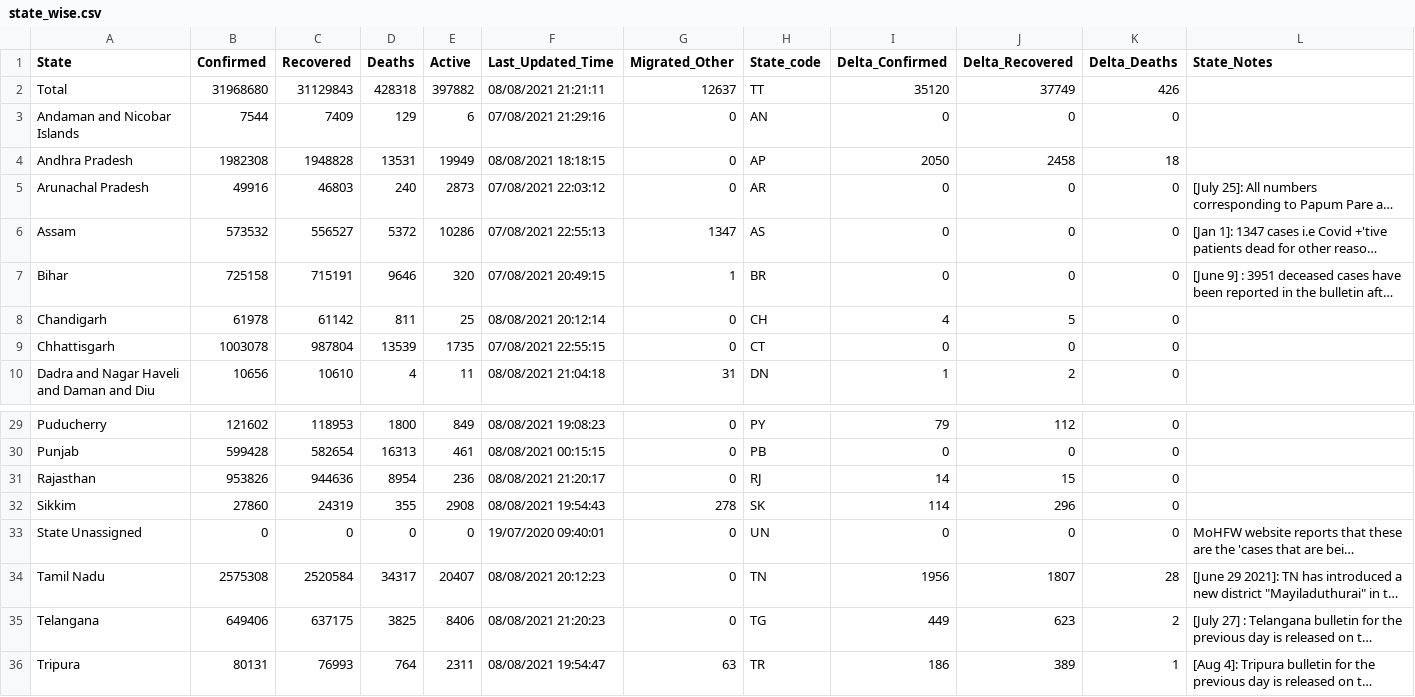
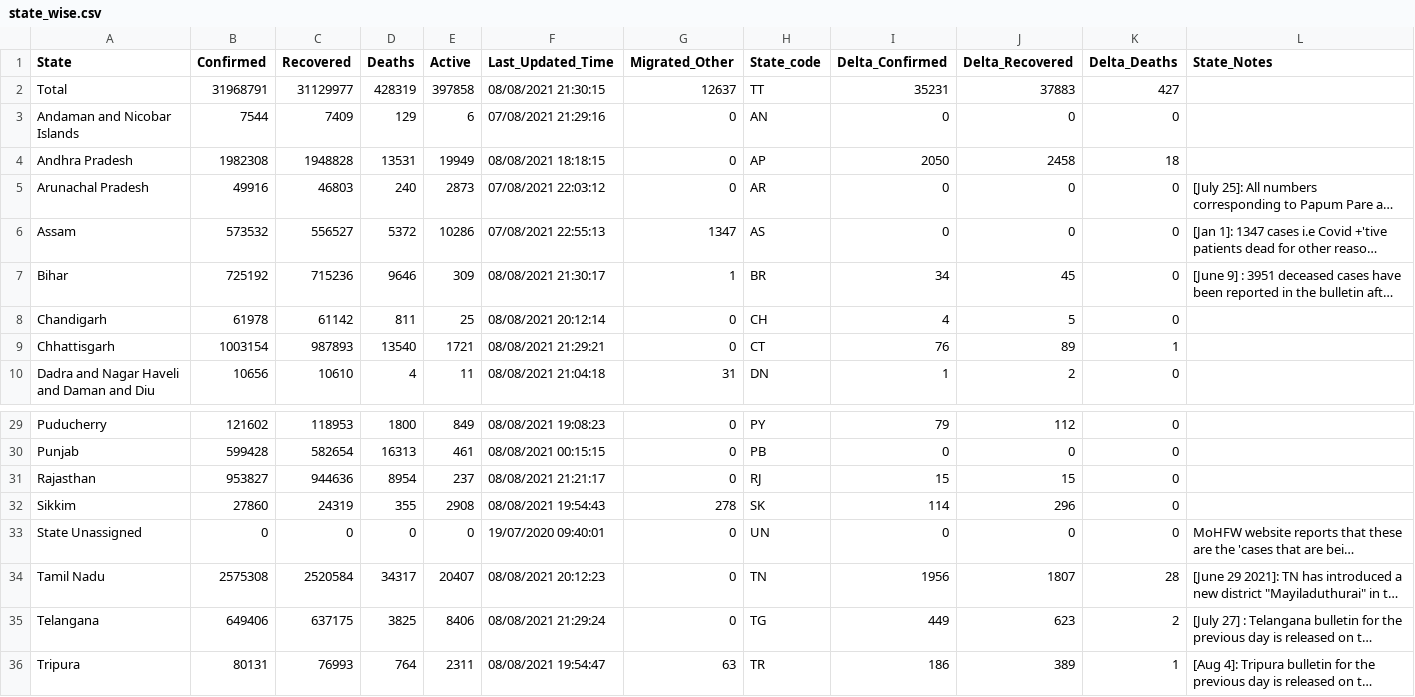
Before and after one commit to covid19india/api, a CSV file: csv/latest/state_wise.csv, drawn as a sheet; only a part is shown, gaps mark what is left out; long unchanged cells end in …; the diff names each change by its address in the sheet, - before the commit and + after, or states it on an @@ line.

```diff
--- a/csv/latest/state_wise.csv
+++ b/csv/latest/state_wise.csv
-B2 (Confirmed): 31968680
+B2 (Confirmed): 31968791
-C2 (Recovered): 31129843
+C2 (Recovered): 31129977
-D2 (Deaths): 428318
+D2 (Deaths): 428319
-E2 (Active): 397882
+E2 (Active): 397858
-F2 (Last_Updated_Time): 08/08/2021 21:21:11
+F2 (Last_Updated_Time): 08/08/2021 21:30:15
-I2 (Delta_Confirmed): 35120
+I2 (Delta_Confirmed): 35231
-J2 (Delta_Recovered): 37749
+J2 (Delta_Recovered): 37883
-K2 (Delta_Deaths): 426
+K2 (Delta_Deaths): 427
-B7 (Confirmed): 725158
+B7 (Confirmed): 725192
-C7 (Recovered): 715191
+C7 (Recovered): 715236
-E7 (Active): 320
+E7 (Active): 309
-F7 (Last_Updated_Time): 07/08/2021 20:49:15
+F7 (Last_Updated_Time): 08/08/2021 21:30:17
-I7 (Delta_Confirmed): 0
+I7 (Delta_Confirmed): 34
-J7 (Delta_Recovered): 0
+J7 (Delta_Recovered): 45
-B9 (Confirmed): 1003078
+B9 (Confirmed): 1003154
-C9 (Recovered): 987804
+C9 (Recovered): 987893
-D9 (Deaths): 13539
+D9 (Deaths): 13540
-E9 (Active): 1735
+E9 (Active): 1721
-F9 (Last_Updated_Time): 07/08/2021 22:55:15
+F9 (Last_Updated_Time): 08/08/2021 21:29:21
-I9 (Delta_Confirmed): 0
+I9 (Delta_Confirmed): 76
-J9 (Delta_Recovered): 0
+J9 (Delta_Recovered): 89
-K9 (Delta_Deaths): 0
+K9 (Delta_Deaths): 1
-B31 (Confirmed): 953826
+B31 (Confirmed): 953827
-E31 (Active): 236
+E31 (Active): 237
-F31 (Last_Updated_Time): 08/08/2021 21:20:17
+F31 (Last_Updated_Time): 08/08/2021 21:21:17
-I31 (Delta_Confirmed): 14
+I31 (Delta_Confirmed): 15
-F35 (Last_Updated_Time): 08/08/2021 21:20:23
+F35 (Last_Updated_Time): 08/08/2021 21:29:24
```
Also changed, not shown: csv/latest/district_wise.csv, csv/latest/states.csv, 25 other files.
